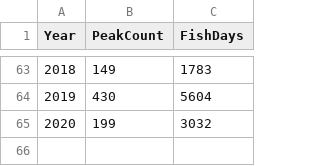
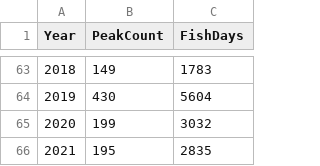
Before and after one commit to poissonconsulting/kootlake, a CSV file: data-raw/gerrard.csv, drawn as a sheet; only a part is shown, gaps mark what is left out; the diff names each change by its address in the sheet, - before the commit and + after, or states it on an @@ line.

Commit message:
update data

```diff
--- a/data-raw/gerrard.csv
+++ b/data-raw/gerrard.csv
+row 66: 2021 | 195 | 2835
```
Also changed, not shown: 6 other files.
